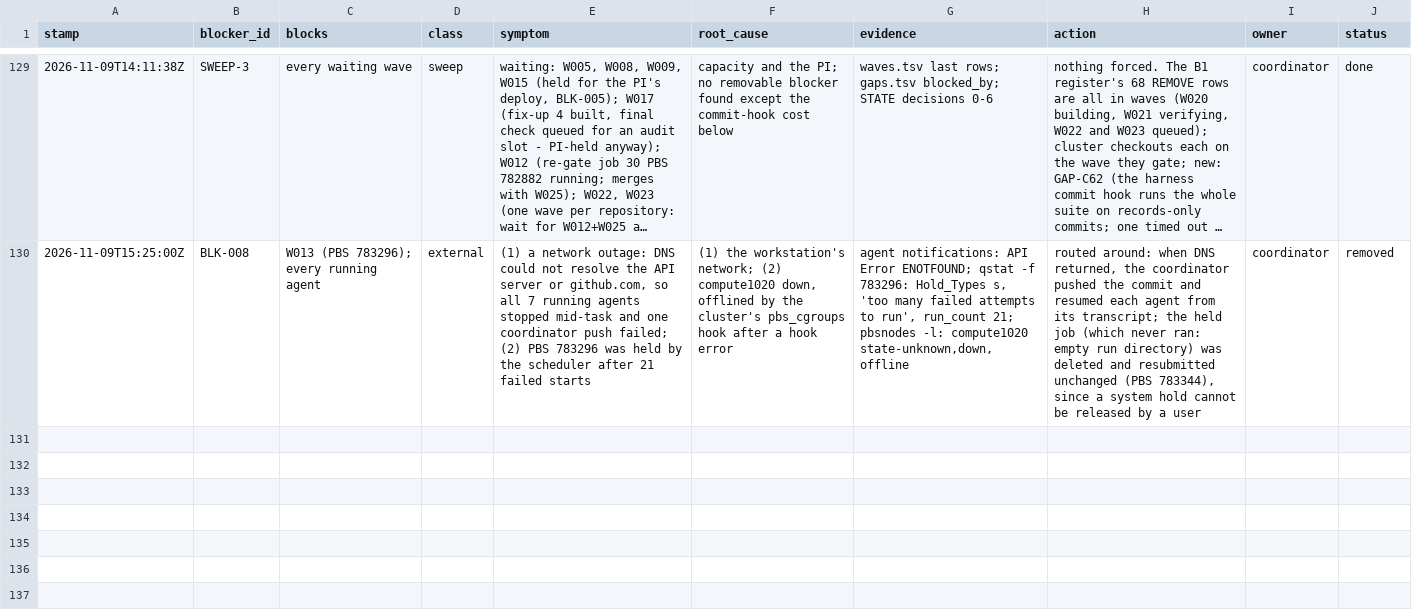
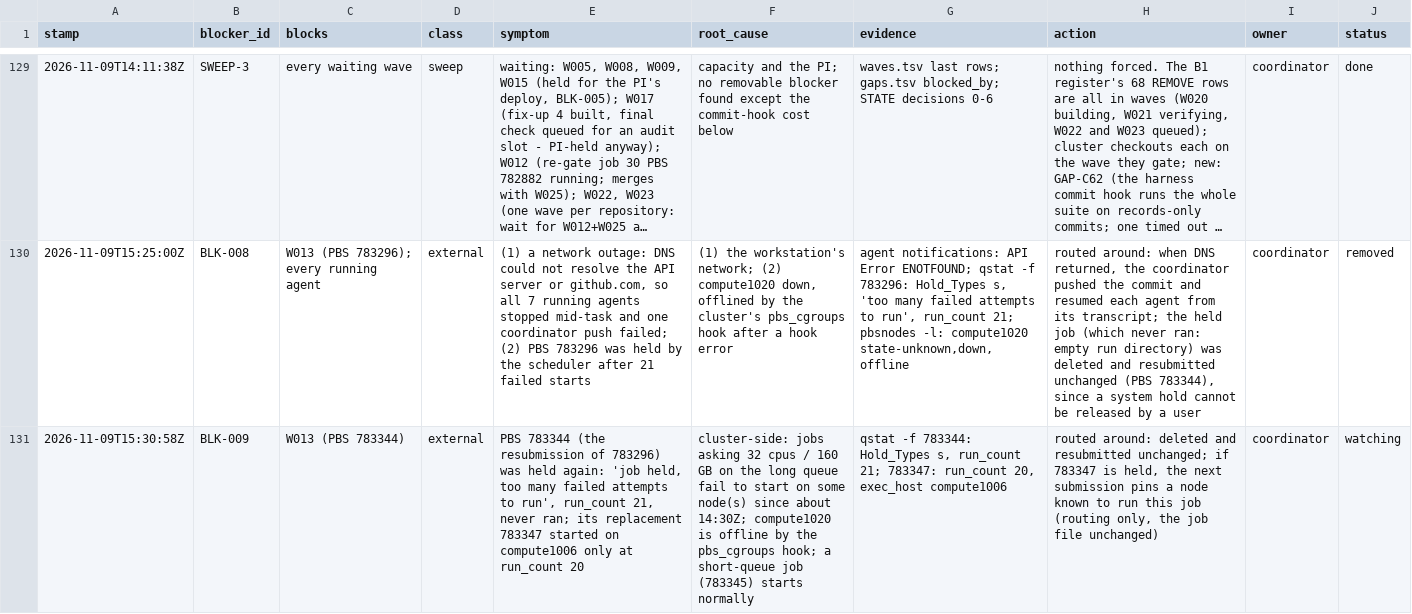
Before and after one commit to JiaenLin/single-cell-harness, a TSV file: autodev/ledger/blockers.tsv, drawn as a sheet; only a part is shown, gaps mark what is left out; long unchanged cells end in …; the diff names each change by its address in the sheet, - before the commit and + after, or states it on an @@ line.

```diff
--- a/autodev/ledger/blockers.tsv
+++ b/autodev/ledger/blockers.tsv
+row 131: 2026-11-09T15:30:58Z | BLK-009 | W013 (PBS 783344) | external | PBS 783344 (the resubmission of 783296) was held again: 'job held, too many failed attempts to run', run_count 21, never ran; its replacement 783347 started on compute1006 only at run_count 20 | cluster-side: jobs asking 32 cpus / 160 GB on the long queue fail to start on some node(s) since about 14:30Z; compute1020 is offline by the pbs_cgroups hook; a short-queue job (783345) starts normally | qstat -f 783344: Hold_Types s, run_count 21; 783347: run_count 20, exec_host compute1006 | routed around: deleted and resubmitted unchanged; if 783347 is held, the next submission pins a node known to run this job (routing only, the job file unchanged) | coordinator | watching
```
Also changed, not shown: autodev/ledger/gaps.tsv, autodev/ledger/waves.tsv, 1 other file.
